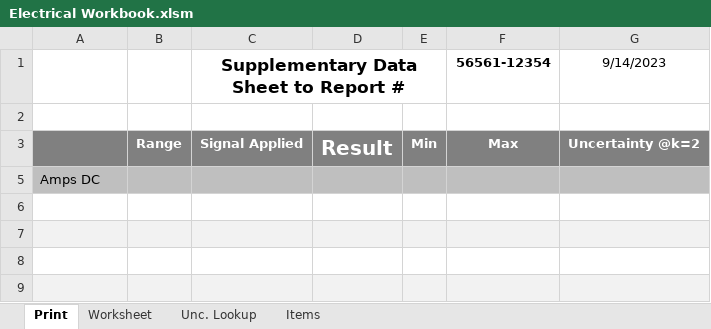
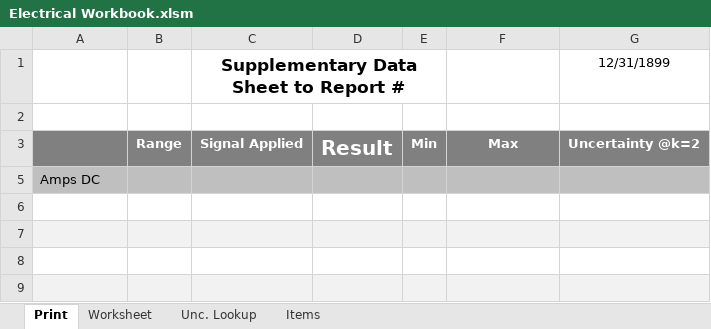
Before and after one commit to Johnson-Gage-Inspection-Inc/xl-Electrical-Workbook, an Excel workbook: Electrical Workbook.xlsm, sheet Print, drawn as a sheet; only a part is shown; values as stored, in another font and other column widths than the file's, no borders; removed rows and columns are numbered as before the commit, all else as after; the diff names each change by its address in the sheet, - before the commit and + after, or states it on an @@ line.

```diff
--- a/Electrical Workbook.xlsm (sheet Print)
+++ b/Electrical Workbook.xlsm (sheet Print)
-row 1:  |  | Supplementary Data Sheet to Report # |  |  | 56561-12354 | 9/14/2023
+row 1:  |  | Supplementary Data Sheet to Report # |  |  |  | 12/31/1899
```
Also changed, not shown: sheet Unc. Lookup, sheet Worksheet, sheet Items, hidden cells, 4 other files.
